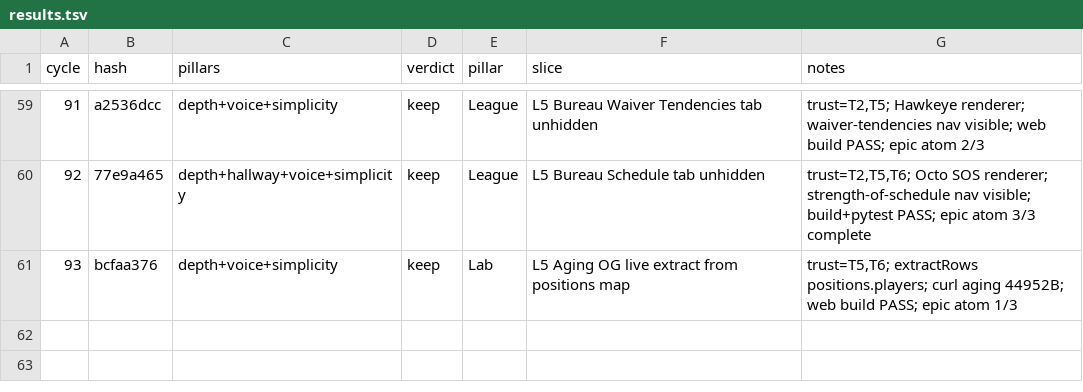
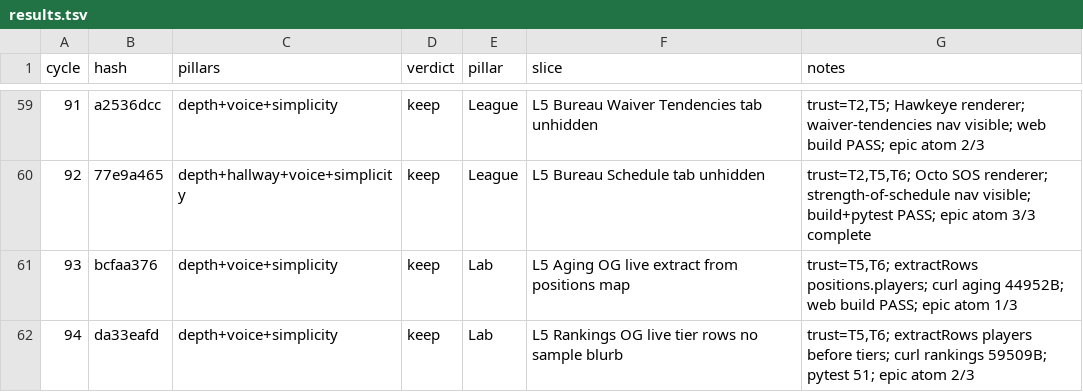
Before and after one commit to swaggerdagger987/razzle, a TSV file: docs/v2/results.tsv, drawn as a sheet; only a part is shown, gaps mark what is left out; the diff names each change by its address in the sheet, - before the commit and + after, or states it on an @@ line.

Commit message:
standup: 2026-05-31 — SHIP Lab L5 rankings OG live tier rows
Co-authored-by: swaggerdagger987 <swaggerdagger987@users.noreply.github.com>

```diff
--- a/docs/v2/results.tsv
+++ b/docs/v2/results.tsv
+row 62: 94 | da33eafd | depth+voice+simplicity | keep | Lab | L5 Rankings OG live tier rows no sample blurb | trust=T5,T6; extractRows players before tiers; curl rankings 59509B; pytest 51; epic atom 2/3
```
Also changed, not shown: 9 other files.
